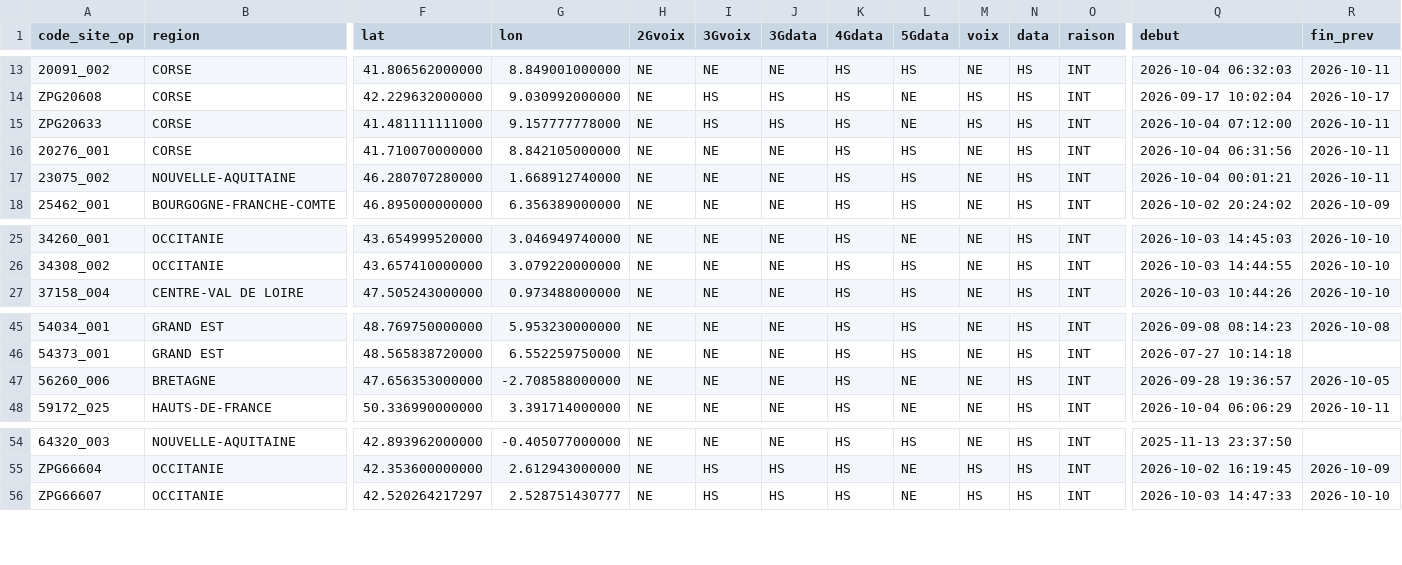
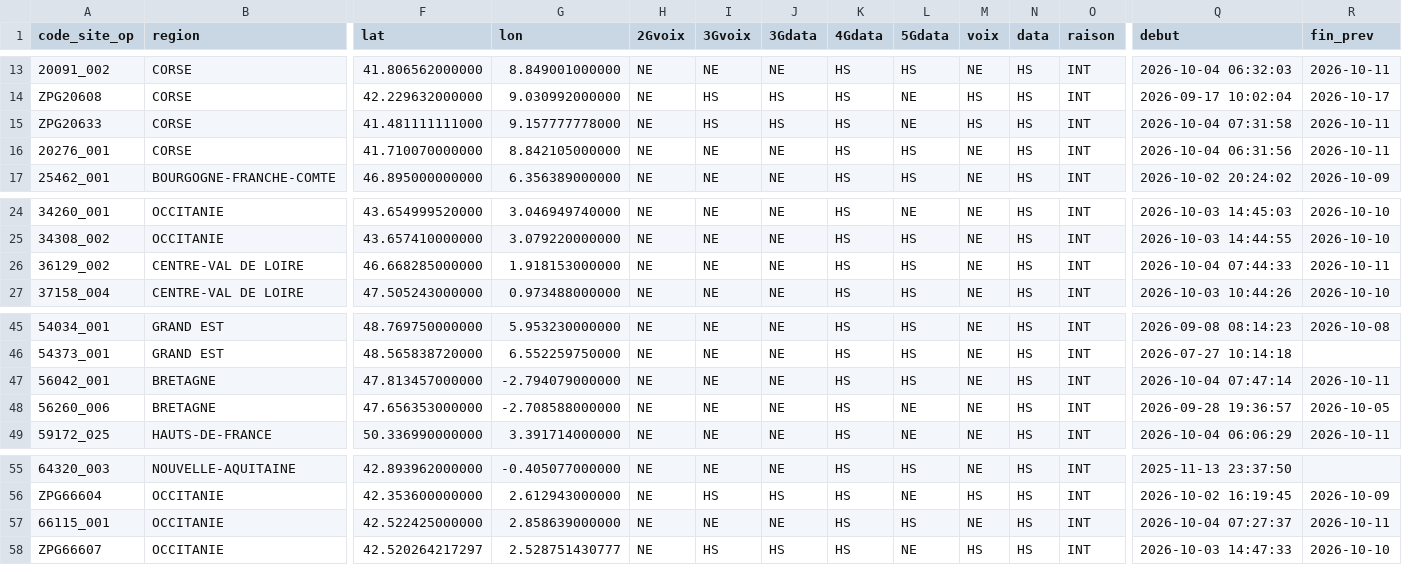
Before and after one commit to emasimco1587-tech/Panne-mobile, a CSV file: data/free.csv, drawn as a sheet; only a part is shown, gaps mark what is left out; removed rows and columns are numbered as before the commit, all else as after; rows hold the shown columns only; the diff names each change by its address in the sheet, - before the commit and + after, or states it on an @@ line.

```diff
--- a/data/free.csv
+++ b/data/free.csv
-Q15 (debut): 2026-10-04 07:12:00
+Q15 (debut): 2026-10-04 07:31:58
-row 17: 23075_002 | NOUVELLE-AQUITAINE | 46.280707280000 | 1.668912740000 | NE | NE | NE | HS | HS | NE | HS | INT | 2026-10-04 00:01:21 | 2026-10-11
+row 26: 36129_002 | CENTRE-VAL DE LOIRE | 46.668285000000 | 1.918153000000 | NE | NE | NE | HS | HS | NE | HS | INT | 2026-10-04 07:44:33 | 2026-10-11
+row 47: 56042_001 | BRETAGNE | 47.813457000000 | -2.794079000000 | NE | NE | NE | HS | HS | NE | HS | INT | 2026-10-04 07:47:14 | 2026-10-11
+row 57: 66115_001 | OCCITANIE | 42.522425000000 | 2.858639000000 | NE | NE | NE | HS | HS | NE | HS | INT | 2026-10-04 07:27:37 | 2026-10-11
```
Also changed, not shown: 1 other file.
